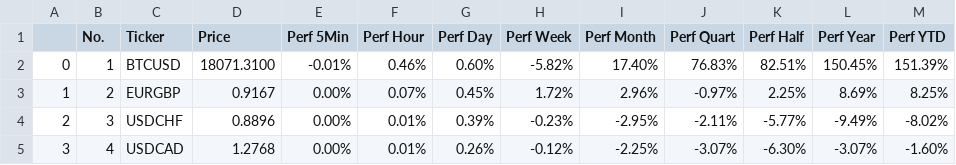
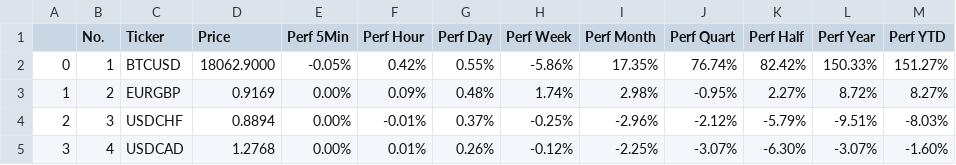
Before and after one commit to MillanUka/Forex-Scraping, a CSV file: data.csv, drawn as a sheet; only a part is shown; the diff covers the shown part only.

```diff
--- a/data.csv
+++ b/data.csv
@@ -1,5 +1,5 @@
 ,No.,Ticker,Price,Perf 5Min,Perf Hour,Perf Day,Perf Week,Perf Month,Perf Quart,Perf Half,Perf Year,Perf YTD
-0,1,BTCUSD,18071.3100,-0.01%,0.46%,0.60%,-5.82%,17.40%,76.83%,82.51%,150.45%,151.39%
-1,2,EURGBP,0.9167,0.00%,0.07%,0.45%,1.72%,2.96%,-0.97%,2.25%,8.69%,8.25%
-2,3,USDCHF,0.8896,0.00%,0.01%,0.39%,-0.23%,-2.95%,-2.11%,-5.77%,-9.49%,-8.02%
+0,1,BTCUSD,18062.9000,-0.05%,0.42%,0.55%,-5.86%,17.35%,76.74%,82.42%,150.33%,151.27%
+1,2,EURGBP,0.9169,0.00%,0.09%,0.48%,1.74%,2.98%,-0.95%,2.27%,8.72%,8.27%
+2,3,USDCHF,0.8894,0.00%,-0.01%,0.37%,-0.25%,-2.96%,-2.12%,-5.79%,-9.51%,-8.03%
 3,4,USDCAD,1.2768,0.00%,0.01%,0.26%,-0.12%,-2.25%,-3.07%,-6.30%,-3.07%,-1.60%
```
Also changed, not shown: 39 edited cells elsewhere in this file, 3 other files.
